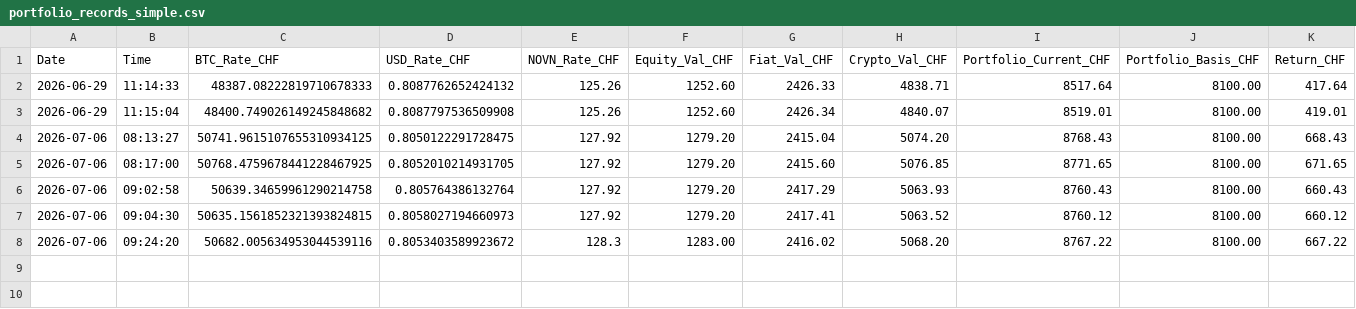
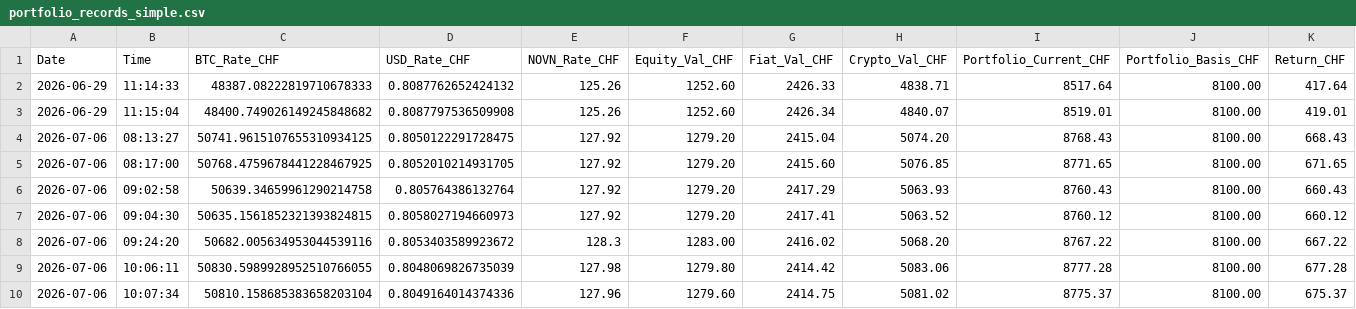
Before and after one commit to LorisSuperstar/M122_LB2, a CSV file: Loris_code/portfolio_records_simple.csv, drawn as a sheet; the diff names each change by its address in the sheet, - before the commit and + after, or states it on an @@ line.

```diff
--- a/Loris_code/portfolio_records_simple.csv
+++ b/Loris_code/portfolio_records_simple.csv
+row 9: 2026-07-06 | 10:06:11 | 50830.5989928952510766055 | 0.8048069826735039 | 127.98 | 1279.80 | 2414.42 | 5083.06 | 8777.28 | 8100.00 | 677.28
+row 10: 2026-07-06 | 10:07:34 | 50810.158685383658203104 | 0.8049164014374336 | 127.96 | 1279.60 | 2414.75 | 5081.02 | 8775.37 | 8100.00 | 675.37
```
Also changed, not shown: 1 other file.
